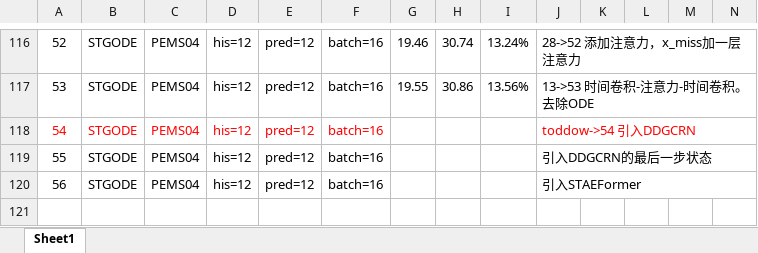
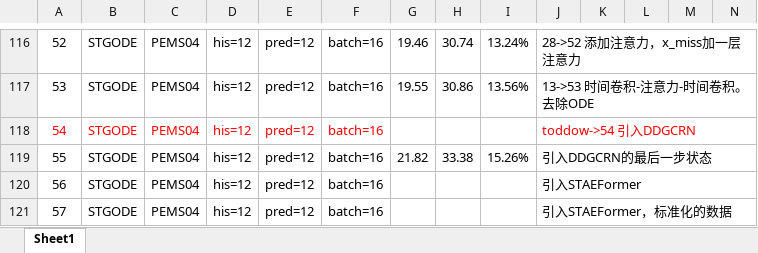
Before and after one commit to turmony/ModelInfo, an Excel workbook: 训练.xlsx, sheet Sheet1, drawn as a sheet; only a part is shown, gaps mark what is left out; values as stored, in another font and other column widths than the file's, no borders; rows hold the shown columns only; the diff names each change by its address in the sheet, - before the commit and + after, or states it on an @@ line.

Commit message:
add

```diff
--- a/训练.xlsx (sheet Sheet1)
+++ b/训练.xlsx (sheet Sheet1)
-G119: (empty)
+G119: 21.82
-H119: (empty)
+H119: 33.38
-I119: (empty)
+I119: 15.26%
+row 121: 57 | STGODE | PEMS04 | his=12 | pred=12 | batch=16 |  |  |  | 引入STAEFormer，标准化的数据
```
